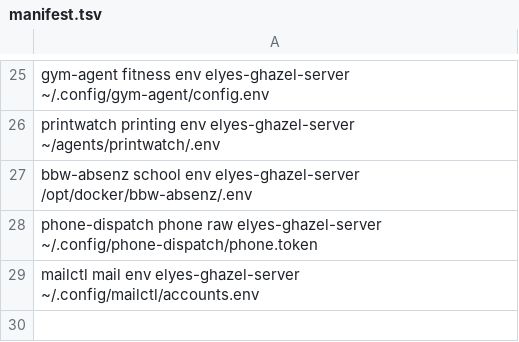
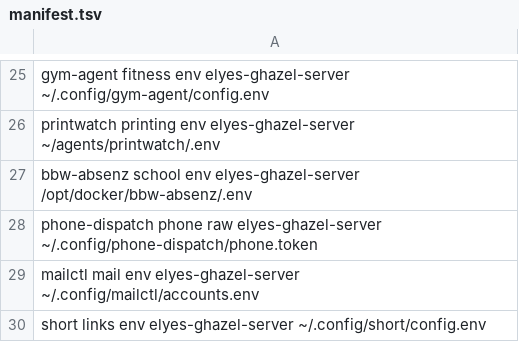
Before and after one commit to elyesghazel/dotfiles, a TSV file: secrets/.config/secrets/manifest.tsv, drawn as a sheet; only a part is shown, gaps mark what is left out; the diff names each change by its address in the sheet, - before the commit and + after, or states it on an @@ line.

Commit message:
chore(secrets): add short cli config

```diff
--- a/secrets/.config/secrets/manifest.tsv
+++ b/secrets/.config/secrets/manifest.tsv
+row 30: short links env elyes-ghazel-server ~/.config/short/config.env
```
